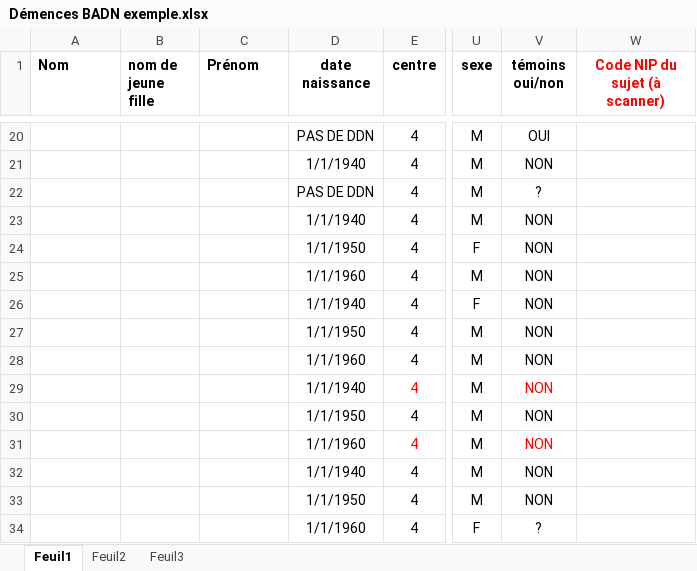
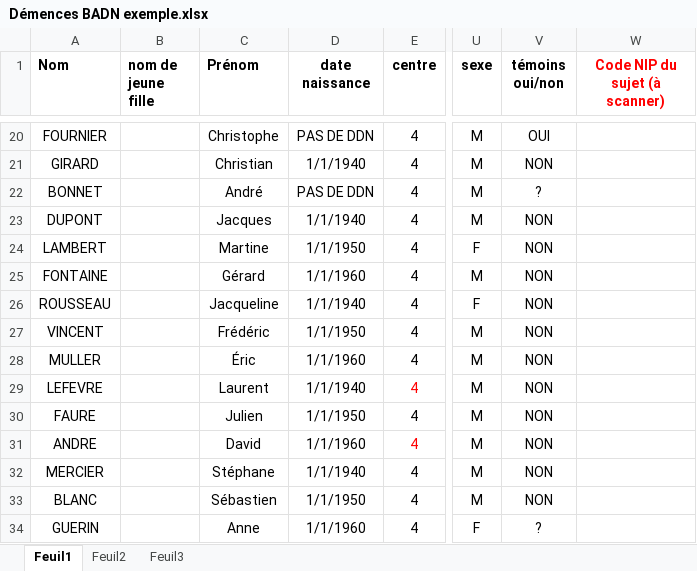
Before and after one commit to mb-cm/xls2mongo2xml, an Excel workbook: src/main/resources/CBSDfiles/patient/Démences BADN exemple.xlsx, sheet Feuil1, drawn as a sheet; only a part is shown, gaps mark what is left out; values as stored, in another font and other column widths than the file's, no borders; the diff covers the shown part only; the diff names each change by its address in the sheet, - before the commit and + after, or states it on an @@ line.

Commit message:
Ajout de noms et prénoms fictifs

```diff
--- a/src/main/resources/CBSDfiles/patient/Démences BADN exemple.xlsx (sheet Feuil1)
+++ b/src/main/resources/CBSDfiles/patient/Démences BADN exemple.xlsx (sheet Feuil1)
-A20 (Nom): (empty)
+A20 (Nom): FOURNIER
-C20 (Prénom): (empty)
+C20 (Prénom): Christophe
-A21 (Nom): (empty)
+A21 (Nom): GIRARD
-C21 (Prénom): (empty)
+C21 (Prénom): Christian
-A22 (Nom): (empty)
+A22 (Nom): BONNET
-C22 (Prénom): (empty)
+C22 (Prénom): André
-A23 (Nom): (empty)
+A23 (Nom): DUPONT
-C23 (Prénom): (empty)
+C23 (Prénom): Jacques
-A24 (Nom): (empty)
+A24 (Nom): LAMBERT
-C24 (Prénom): (empty)
+C24 (Prénom): Martine
-A25 (Nom): (empty)
+A25 (Nom): FONTAINE
-C25 (Prénom): (empty)
+C25 (Prénom): Gérard
-A26 (Nom): (empty)
+A26 (Nom): ROUSSEAU
-C26 (Prénom): (empty)
+C26 (Prénom): Jacqueline
-A27 (Nom): (empty)
+A27 (Nom): VINCENT
-C27 (Prénom): (empty)
+C27 (Prénom): Frédéric
-A28 (Nom): (empty)
+A28 (Nom): MULLER
-C28 (Prénom): (empty)
+C28 (Prénom): Éric
-A29 (Nom): (empty)
+A29 (Nom): LEFEVRE
-C29 (Prénom): (empty)
+C29 (Prénom): Laurent
-V29 text colour: #FF0000
+V29 text colour: black
-A30 (Nom): (empty)
+A30 (Nom): FAURE
-C30 (Prénom): (empty)
+C30 (Prénom): Julien
-A31 (Nom): (empty)
+A31 (Nom): ANDRE
-C31 (Prénom): (empty)
+C31 (Prénom): David
-V31 text colour: #FF0000
+V31 text colour: black
-A32 (Nom): (empty)
+A32 (Nom): MERCIER
-C32 (Prénom): (empty)
+C32 (Prénom): Stéphane
-A33 (Nom): (empty)
+A33 (Nom): BLANC
-C33 (Prénom): (empty)
+C33 (Prénom): Sébastien
-A34 (Nom): (empty)
+A34 (Nom): GUERIN
-C34 (Prénom): (empty)
+C34 (Prénom): Anne
```
Also changed, not shown: 46 edited cells and cell formats elsewhere in this sheet, src/main/resources/CBSDfiles/patient/Parkinson-BADN exemple.xlsx.
